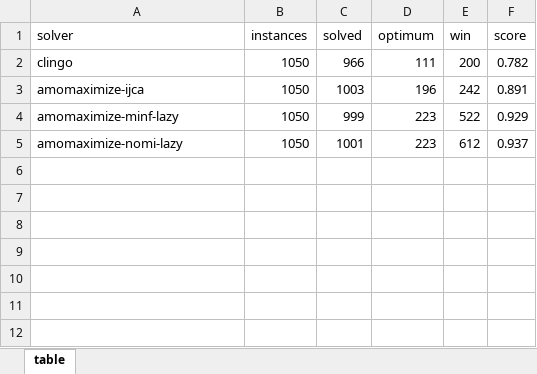
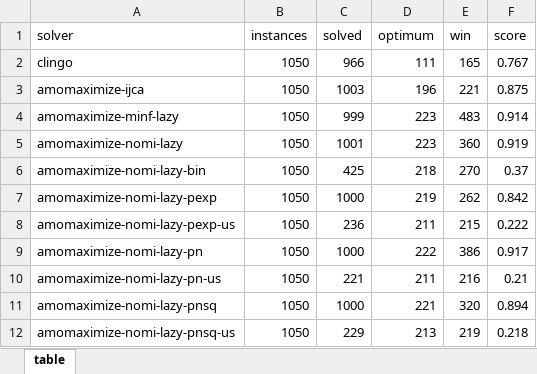
Before and after one commit to instafiore/AMOSUM, an Excel workbook: experiments/results/JLS/results_xlsx/overall.xlsx, sheet table, drawn as a sheet; values as stored, in another font and other column widths than the file's, no borders; the diff names each change by its address in the sheet, - before the commit and + after, or states it on an @@ line.

```diff
--- a/experiments/results/JLS/results_xlsx/overall.xlsx (sheet table)
+++ b/experiments/results/JLS/results_xlsx/overall.xlsx (sheet table)
-E2 (win): 200
+E2 (win): 165
-F2 (score): 0.782
+F2 (score): 0.767
-E3 (win): 242
+E3 (win): 221
-F3 (score): 0.891
+F3 (score): 0.875
-E4 (win): 522
+E4 (win): 483
-F4 (score): 0.929
+F4 (score): 0.914
-E5 (win): 612
+E5 (win): 360
-F5 (score): 0.937
+F5 (score): 0.919
+row 6: amomaximize-nomi-lazy-bin | 1050 | 425 | 218 | 270 | 0.37
+row 7: amomaximize-nomi-lazy-pexp | 1050 | 1000 | 219 | 262 | 0.842
+row 8: amomaximize-nomi-lazy-pexp-us | 1050 | 236 | 211 | 215 | 0.222
+row 9: amomaximize-nomi-lazy-pn | 1050 | 1000 | 222 | 386 | 0.917
+row 10: amomaximize-nomi-lazy-pn-us | 1050 | 221 | 211 | 216 | 0.21
+row 11: amomaximize-nomi-lazy-pnsq | 1050 | 1000 | 221 | 320 | 0.894
+row 12: amomaximize-nomi-lazy-pnsq-us | 1050 | 229 | 213 | 219 | 0.218
```
Also changed, not shown: experiments/results/JLS/results_xlsx/by_benchmark.xlsx, experiments/results/JLS/results_xlsx/by_family.xlsx, 49 other files.
